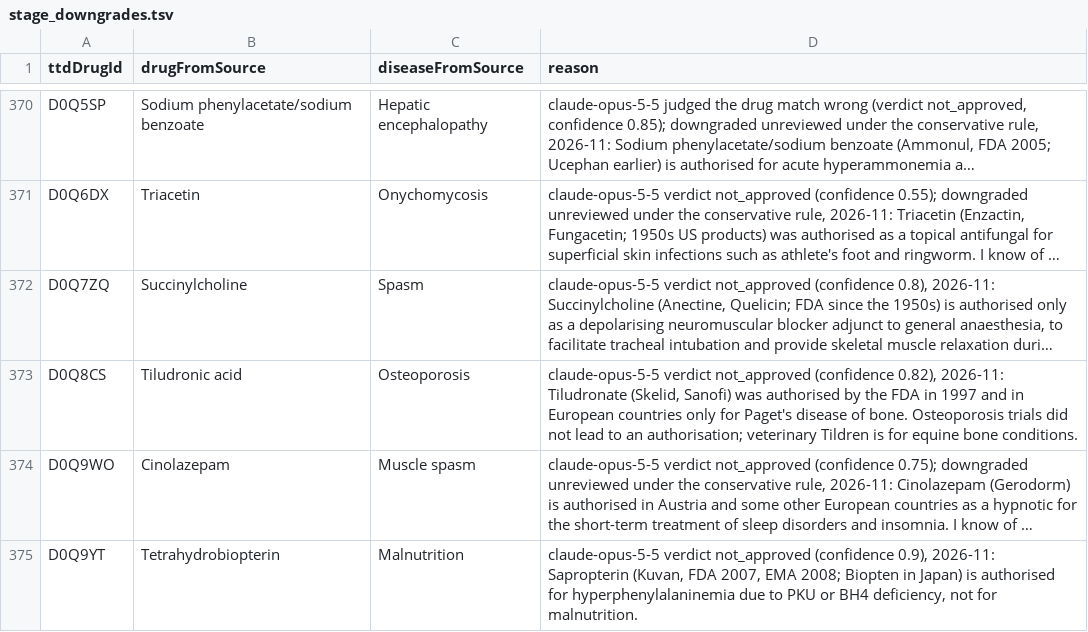
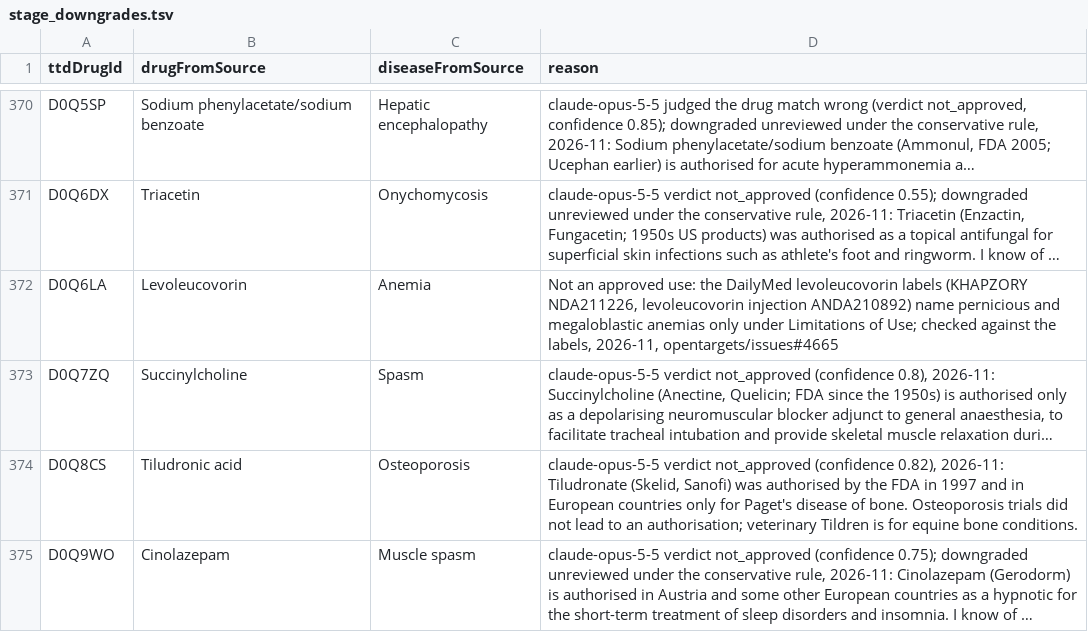
Before and after one commit to opentargets/curation, a TSV file: clinical/ttd/stage_downgrades.tsv, drawn as a sheet; only a part is shown, gaps mark what is left out; the shorter side is filled out with more unchanged rows; long unchanged cells end in …; the diff names each change by its address in the sheet, - before the commit and + after, or states it on an @@ line.

Commit message:
clinical/chembl: remove ChEMBL indications their DailyMed labels don't support (#56)
* clinical/chembl: curate ChEMBL indications that their DailyMed labels don't support

* clinical/chembl: keep only confident removals

```diff
--- a/clinical/ttd/stage_downgrades.tsv
+++ b/clinical/ttd/stage_downgrades.tsv
+row 372: D0Q6LA | Levoleucovorin | Anemia | Not an approved use: the DailyMed levoleucovorin labels (KHAPZORY NDA211226, levoleucovorin injection ANDA210892) name pernicious and megaloblastic anemias only under Limitations of Use; checked against the labels, 2026-11, opentargets/issues#4665
```
Also changed, not shown: 3 other files.
